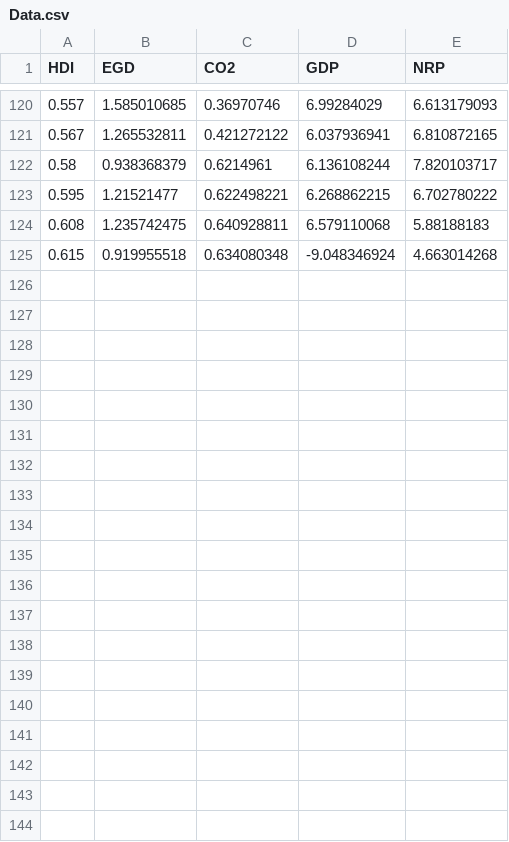
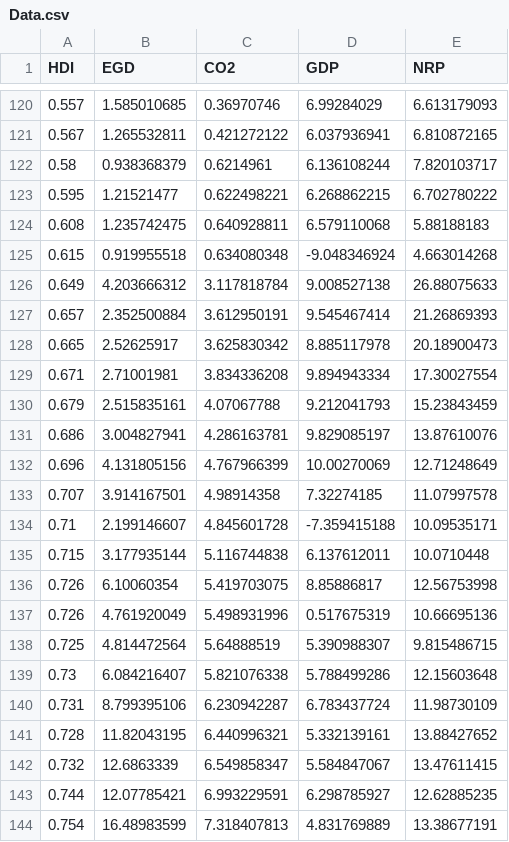
Before and after one commit to hoaingocnguyen12/Econometrcs, a CSV file: Data.csv, drawn as a sheet; only a part is shown, gaps mark what is left out; the diff covers the shown part only.

Commit message:
Update Data.csv

```diff
--- a/Data.csv
+++ b/Data.csv
@@ -125 +125,20 @@ HDI,EGD,CO2,GDP,NRP
 0.615,0.919955518,0.634080348,-9.048346924,4.663014268
+0.649,4.203666312,3.117818784,9.008527138,26.88075633
+0.657,2.352500884,3.612950191,9.545467414,21.26869393
+0.665,2.52625917,3.625830342,8.885117978,20.18900473
+0.671,2.71001981,3.834336208,9.894943334,17.30027554
+0.679,2.515835161,4.07067788,9.212041793,15.23843459
+0.686,3.004827941,4.286163781,9.829085197,13.87610076
+0.696,4.131805156,4.767966399,10.00270069,12.71248649
+0.707,3.914167501,4.98914358,7.32274185,11.07997578
+0.71,2.199146607,4.845601728,-7.359415188,10.09535171
+0.715,3.177935144,5.116744838,6.137612011,10.0710448
+0.726,6.10060354,5.419703075,8.85886817,12.56753998
+0.726,4.761920049,5.498931996,0.517675319,10.66695136
+0.725,4.814472564,5.64888519,5.390988307,9.815486715
+0.73,6.084216407,5.821076338,5.788499286,12.15603648
+0.731,8.799395106,6.230942287,6.783437724,11.98730109
+0.728,11.82043195,6.440996321,5.332139161,13.88427652
+0.732,12.6863339,6.549858347,5.584847067,13.47611415
+0.744,12.07785421,6.993229591,6.298785927,12.62885235
+0.754,16.48983599,7.318407813,4.831769889,13.38677191
```
Also changed, not shown: 12 added rows elsewhere in this file.
